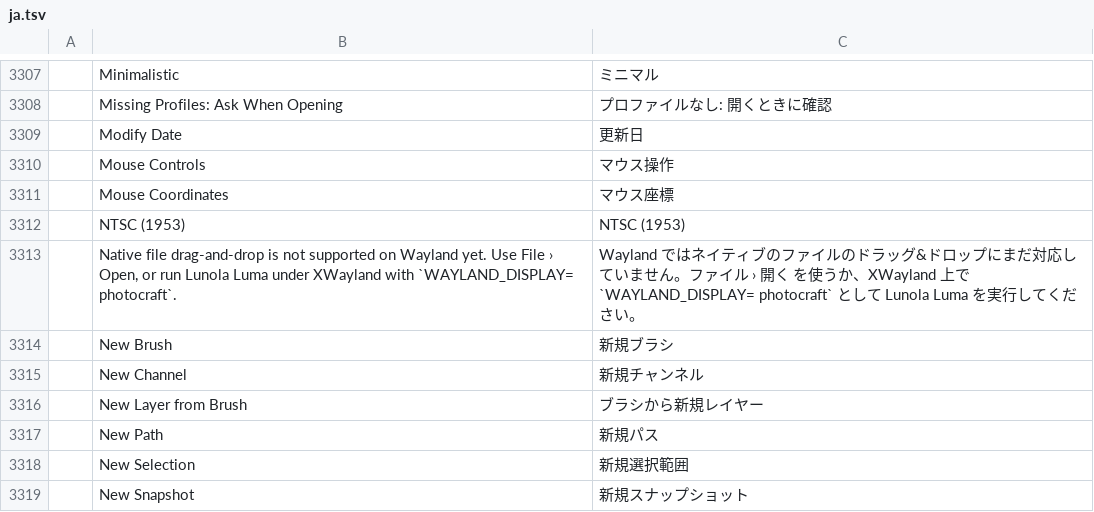
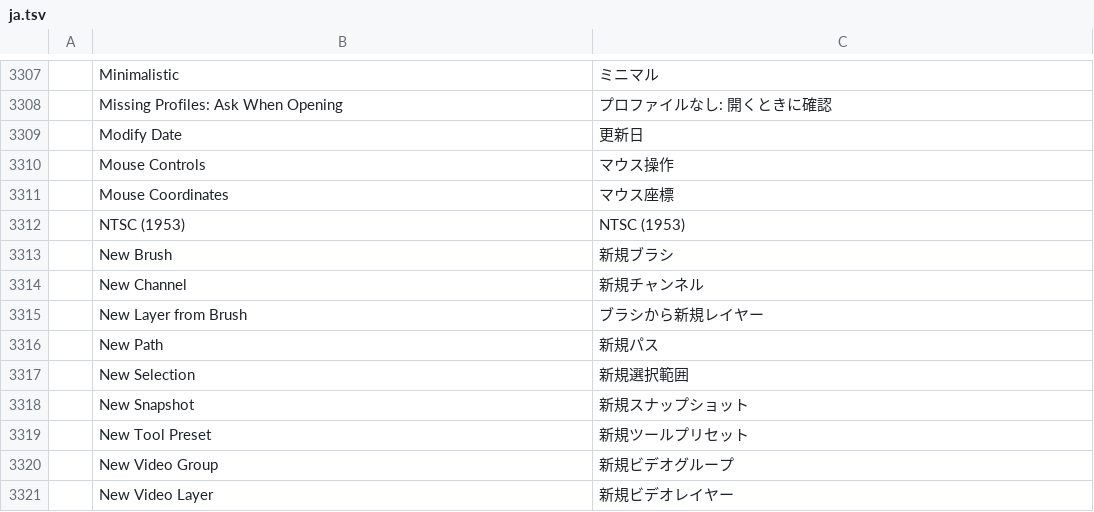
Before and after one commit to pujosety/Lunola-Luma, a TSV file: crates/ui-egui/src/i18n/ja.tsv, drawn as a sheet; only a part is shown, gaps mark what is left out; the shorter side is filled out with more unchanged rows; the diff names each change by its address in the sheet, - before the commit and + after, or states it on an @@ line.

```diff
--- a/crates/ui-egui/src/i18n/ja.tsv
+++ b/crates/ui-egui/src/i18n/ja.tsv
-row 3313:  | Native file drag-and-drop is not supported on Wayland yet. Use File › Open, or run Lunola Luma under XWayland with `WAYLAND_DISPLAY= photocraft`. | Wayland ではネイティブのファイルのドラッグ&ドロップにまだ対応していません。ファイル › 開く を使うか、XWayland 上で `WAYLAND_DISPLAY= photocraft` として Lunola Luma を実行してください。
```
Also changed, not shown: crates/ui-egui/src/i18n/el.tsv, crates/ui-egui/src/i18n/nl.tsv, 19 other files.
